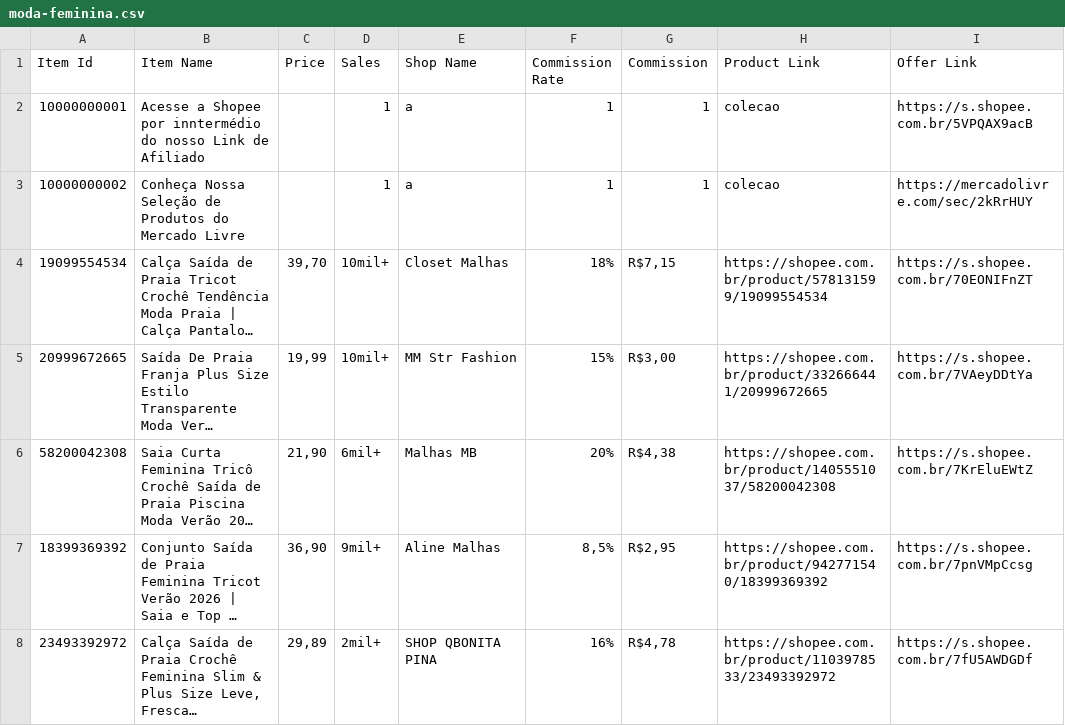
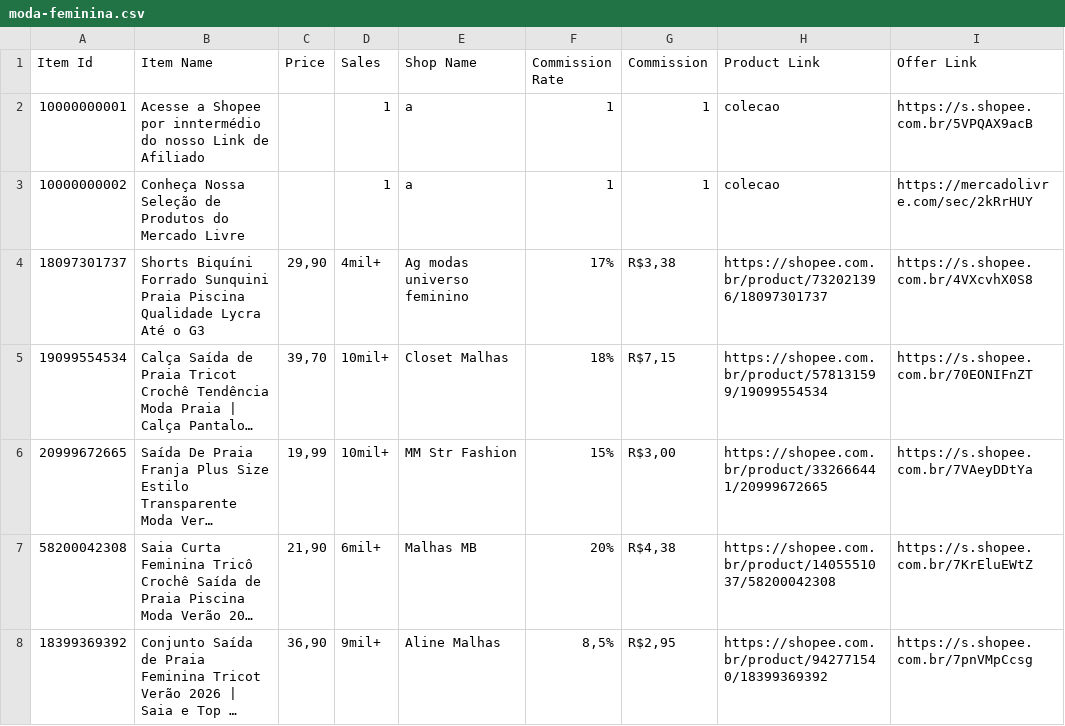
Before and after one commit to MercadimShopp/mercadim-site, a CSV file: data/moda-feminina.csv, drawn as a sheet; only a part is shown; the shorter side is filled out with more unchanged rows; long unchanged cells end in …; the diff names each change by its address in the sheet, - before the commit and + after, or states it on an @@ line.

Commit message:
Update moda-feminina.csv

```diff
--- a/data/moda-feminina.csv
+++ b/data/moda-feminina.csv
+row 4: 18097301737 | Shorts Biquíni Forrado Sunquini Praia Piscina Qualidade Lycra Até o G3 | 29,90 | 4mil+ | Ag modas universo feminino | 17% | R$3,38 | https://shopee.com.br/product/732021396/18097301737 | https://s.shopee.com.br/4VXcvhX0S8
```
